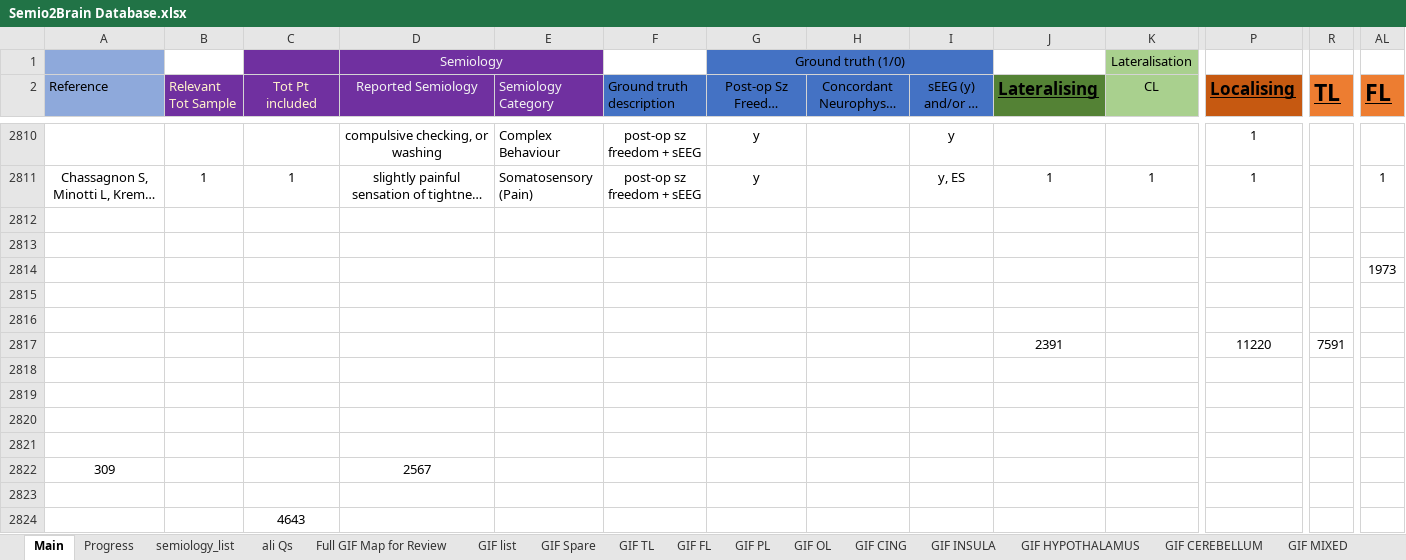
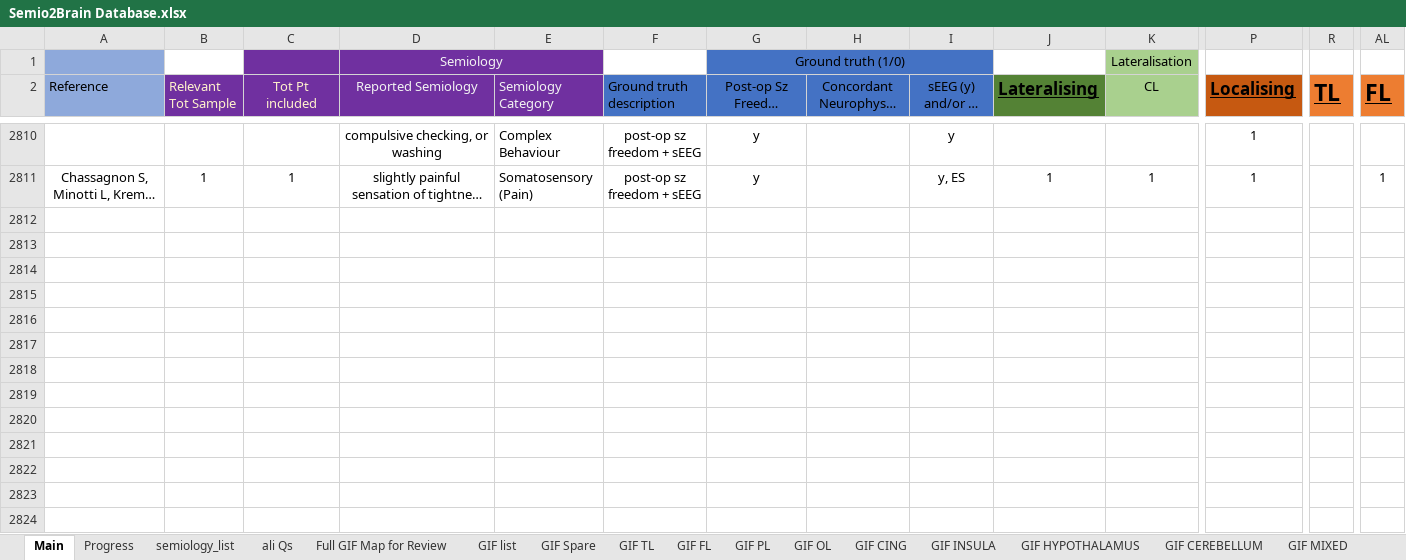
Before and after one commit to thenineteen/Semiology-Visualisation-Tool, an Excel workbook: resources/Semio2Brain Database.xlsx, sheet Main, drawn as a sheet; only a part is shown, gaps mark what is left out; long unchanged cells end in …; values as stored, in another font and other column widths than the file's, no borders; rows hold the shown columns only; the diff names each change by its address in the sheet, - before the commit and + after, or states it on an @@ line.

Commit message:
Bayesian correction (#222)
* Bayesian marginal estimations using SS-data: p(semiology) and TS-data: p(GIF). Cached as CSV.
* Bayes rule to get posterior [p(GIF | Semiology)] from TS-data. TS-data query is cached for NEUTRAL laterality for both semiology and dominance.
* Renormalise the TS-posterior to probabilities
* Average the SS p(GIF | Semiology) and TS-posterior p(GIF | Semiology) using mean
* Test Bayes and renormalise posterior

* Semio2Brain: remove trailing sums from excel
* SemioDict: fixed dialeptic - instead of /
* SemioDict: merged dysphasia and ictal speech fixes #207

* Combine semiologies change default behaviour of Rescaling: MinMaxScaler 0 to 1
* Binomial inverse variance weighting combinations using proportions:  inv_variance_combine_semiologies function
* Changed all references to get_num_datapoints to reflect new return tuple for inv variance weighting
* Inverse Variance 3 options to calculate variances:
marginals = variances constant per GIF
query-results estimate = different variance per semiology-GIF
mean (equal variance/weights)
* Test combine semiologies

* Final commit: "Bayesian average for neutral literalities works."

* Integrate all above to GUI

```diff
--- a/resources/Semio2Brain Database.xlsx (sheet Main)
+++ b/resources/Semio2Brain Database.xlsx (sheet Main)
-row 2812: (empty)
-row 2813: (empty)
-row 2814:  |  |  |  |  |  |  |  |  |  |  |  |  | 1973
-row 2815: (empty)
-row 2816: (empty)
-row 2817:  |  |  |  |  |  |  |  |  | 2391 |  | 11220 | 7591
-row 2818: (empty)
-row 2819: (empty)
-row 2820: (empty)
-row 2821: (empty)
-row 2822: 309 |  |  | 2567
-row 2823: (empty)
-row 2824:  |  | 4643
```
Also changed, not shown: 30 other files.
